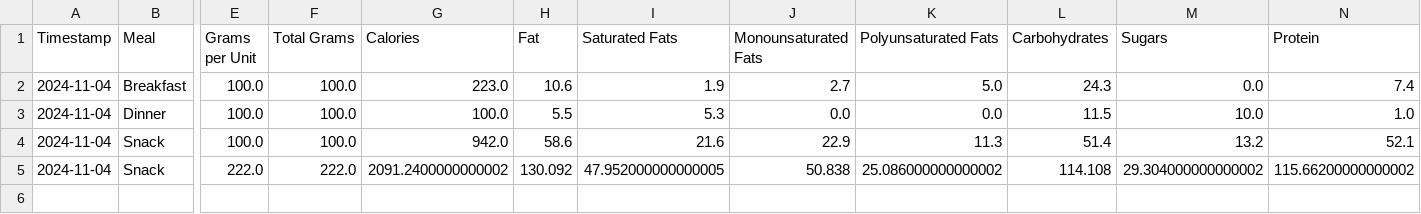
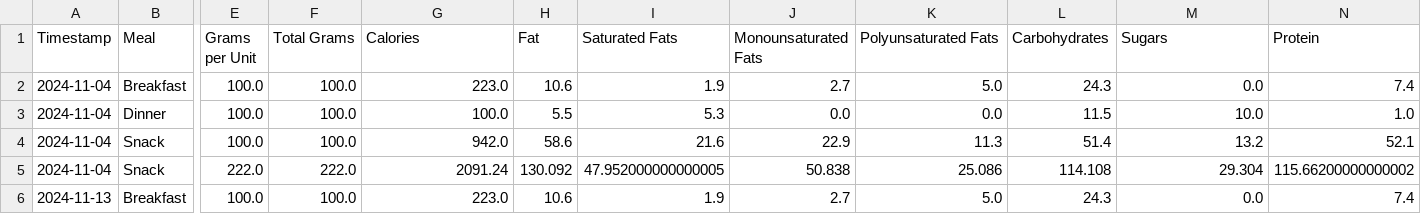
Before and after one commit to juanpabloangarita/Perform_AI, a CSV file: data/processed/csv/user_nutrition.csv, drawn as a sheet; only a part is shown, gaps mark what is left out; rows hold the shown columns only; the diff names each change by its address in the sheet, - before the commit and + after, or states it on an @@ line.

```diff
--- a/data/processed/csv/user_nutrition.csv
+++ b/data/processed/csv/user_nutrition.csv
-G5 (Calories): 2091.2400000000002
+G5 (Calories): 2091.24
-K5 (Polyunsaturated Fats): 25.086000000000002
+K5 (Polyunsaturated Fats): 25.086
-M5 (Sugars): 29.304000000000002
+M5 (Sugars): 29.304
+row 6: 2024-11-13 | Breakfast | 100.0 | 100.0 | 223.0 | 10.6 | 1.9 | 2.7 | 5.0 | 24.3 | 0.0 | 7.4
```
Also changed, not shown: data/processed/csv/atl.csv, data/processed/csv/final_df.csv, 6 other files.
